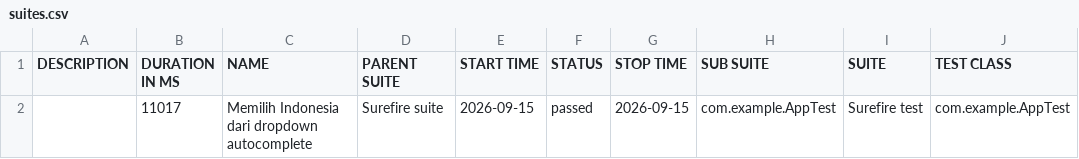
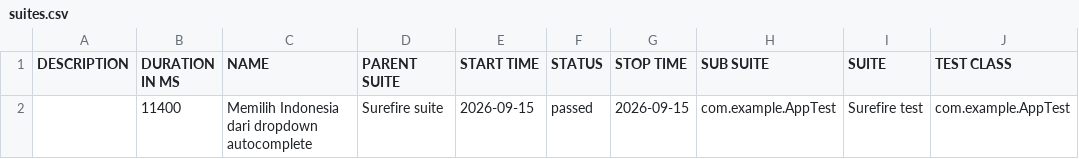
Before and after one commit to fianforza86/Automation-Fian-Test, a CSV file: data/suites.csv, drawn as a sheet; only a part is shown; the diff names each change by its address in the sheet, - before the commit and + after, or states it on an @@ line.

```diff
--- a/data/suites.csv
+++ b/data/suites.csv
-B2 (DURATION IN MS): 11017
+B2 (DURATION IN MS): 11400
```
Also changed, not shown: 16 other files.
